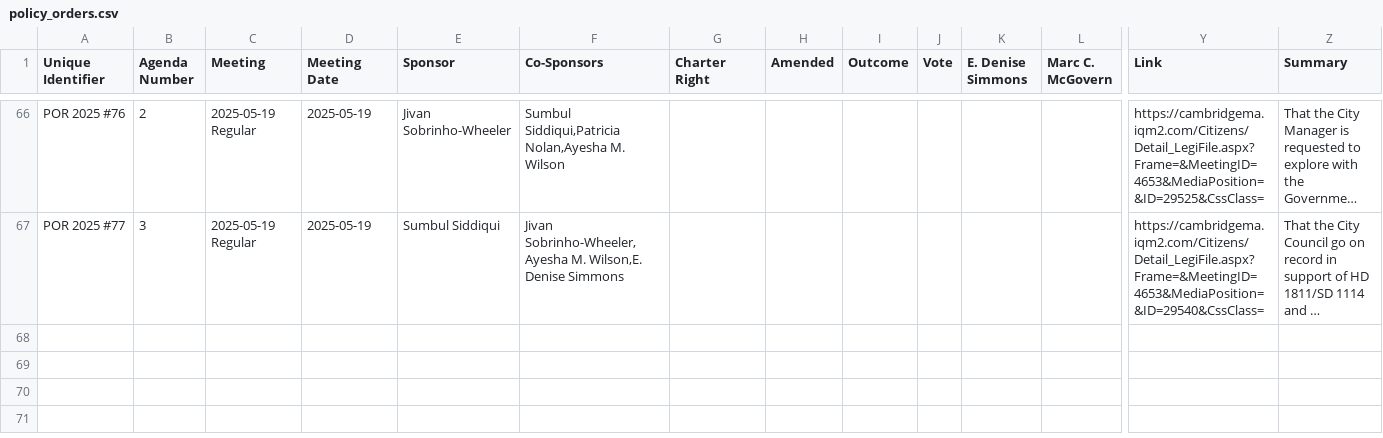
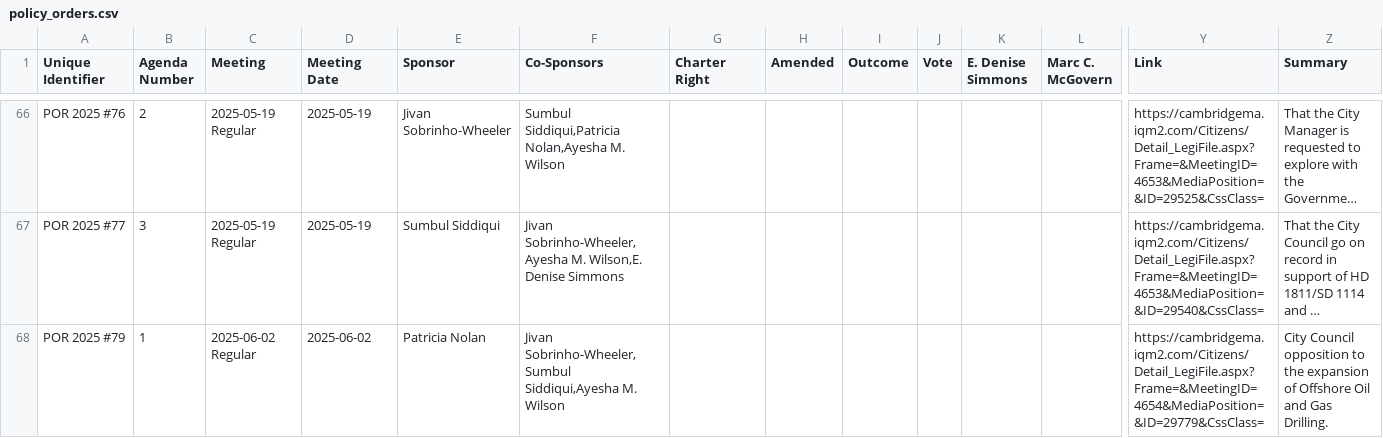
Before and after one commit to cjfman/Cambridge-Review, a CSV file: meeting_data/processed/2025/policy_orders.csv, drawn as a sheet; only a part is shown, gaps mark what is left out; long unchanged cells end in …; rows hold the shown columns only; the diff covers the shown part only; the diff names each change by its address in the sheet, - before the commit and + after, or states it on an @@ line.

Commit message:
Update for next meeting

```diff
--- a/meeting_data/processed/2025/policy_orders.csv
+++ b/meeting_data/processed/2025/policy_orders.csv
+row 68: POR 2025 #79 | 1 | 2025-06-02 Regular | 2025-06-02 | Patricia Nolan | Jivan Sobrinho-Wheeler,Sumbul Siddiqui,Ayesha M. Wilson |  |  |  |  |  |  | https://cambridgema.iqm2.com/Citizens/Detail_LegiFile.aspx?Frame=&MeetingID=4654&MediaPosition=&ID=29779&CssClass= | City Council opposition to the expansion of Offshore Oil and Gas Drilling.
```
Also changed, not shown: 3 added rows elsewhere in this file, meeting_data/processed/2025/ordinances.csv, meeting_data/processed/2025/resolutions.csv, 3 other files.
